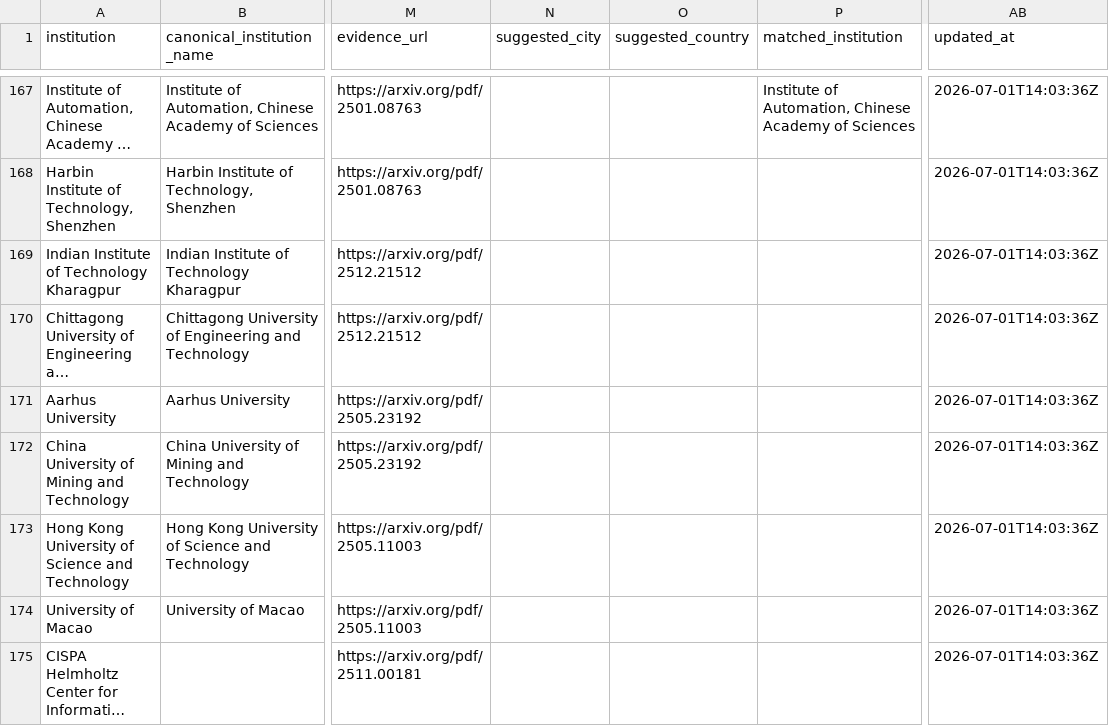
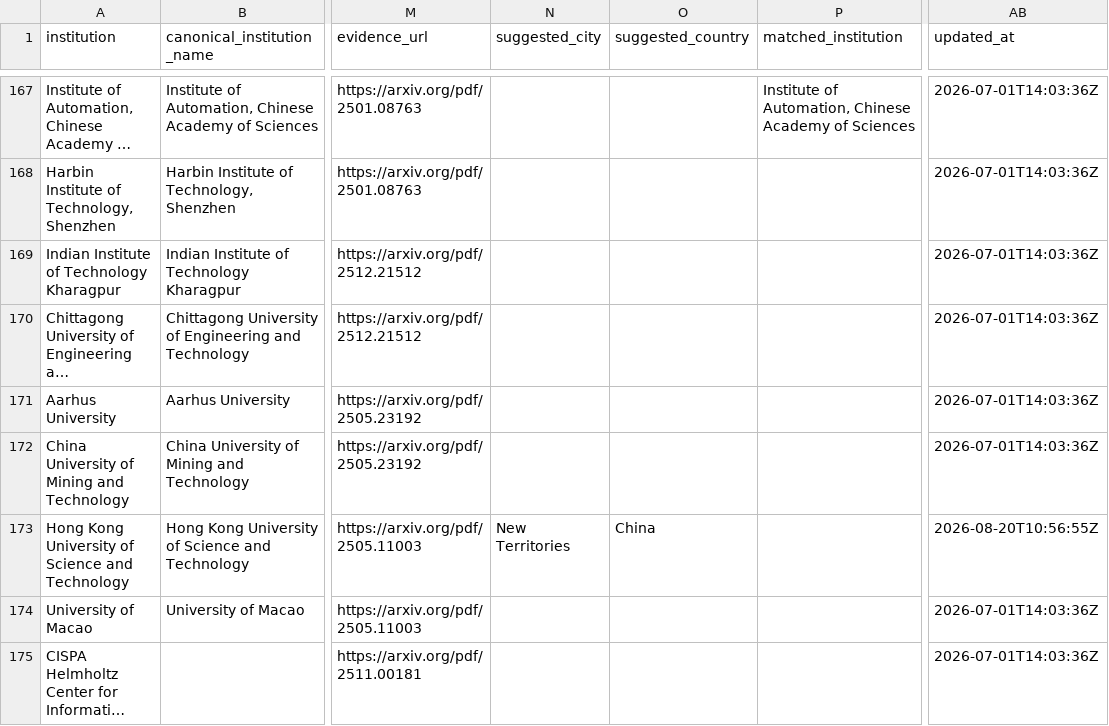
Before and after one commit to meiling-fdu/synthetic-image-research-map, a CSV file: data/curated/institution_location_review.csv, drawn as a sheet; only a part is shown, gaps mark what is left out; long unchanged cells end in …; the diff names each change by its address in the sheet, - before the commit and + after, or states it on an @@ line.

```diff
--- a/data/curated/institution_location_review.csv
+++ b/data/curated/institution_location_review.csv
-N173 (suggested_city): (empty)
+N173 (suggested_city): New Territories
-O173 (suggested_country): (empty)
+O173 (suggested_country): China
-AB173 (updated_at): 2026-07-01T14:03:36Z
+AB173 (updated_at): 2026-08-20T10:56:55Z
```
Also changed, not shown: data/curated/author_institution_mappings.csv, data/curated/institution_location_audit_log.csv, 24 other files.
